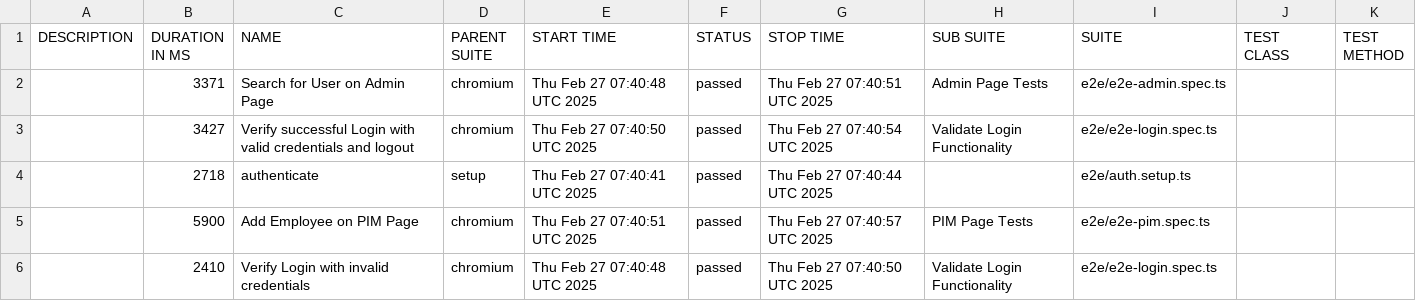
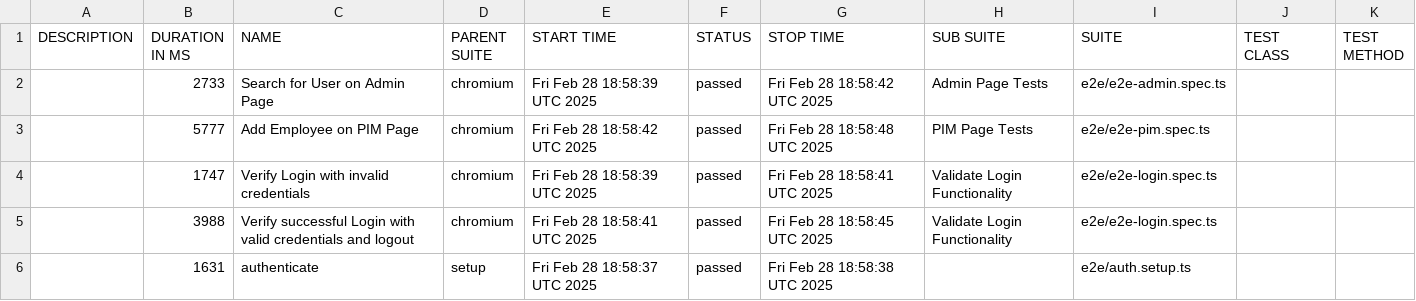
Before and after one commit to saeedkhan-github/TEST-WITH-PLAYWRIGHT, a CSV file: data/suites.csv, drawn as a sheet.

```diff
--- a/data/suites.csv
+++ b/data/suites.csv
@@ -1,6 +1,6 @@
 "DESCRIPTION","DURATION IN MS","NAME","PARENT SUITE","START TIME","STATUS","STOP TIME","SUB SUITE","SUITE","TEST CLASS","TEST METHOD"
-"","3371","Search for User on Admin Page","chromium","Thu Feb 27 07:40:48 UTC 2025","passed","Thu Feb 27 07:40:51 UTC 2025","Admin Page Tests","e2e/e2e-admin.spec.ts","",""
-"","3427","Verify successful Login with valid credentials and logout","chromium","Thu Feb 27 07:40:50 UTC 2025","passed","Thu Feb 27 07:40:54 UTC 2025","Validate Login Functionality","e2e/e2e-login.spec.ts","",""
-"","2718","authenticate","setup","Thu Feb 27 07:40:41 UTC 2025","passed","Thu Feb 27 07:40:44 UTC 2025","","e2e/auth.setup.ts","",""
-"","5900","Add Employee on PIM Page","chromium","Thu Feb 27 07:40:51 UTC 2025","passed","Thu Feb 27 07:40:57 UTC 2025","PIM Page Tests","e2e/e2e-pim.spec.ts","",""
-"","2410","Verify Login with invalid credentials","chromium","Thu Feb 27 07:40:48 UTC 2025","passed","Thu Feb 27 07:40:50 UTC 2025","Validate Login Functionality","e2e/e2e-login.spec.ts","",""
+"","2733","Search for User on Admin Page","chromium","Fri Feb 28 18:58:39 UTC 2025","passed","Fri Feb 28 18:58:42 UTC 2025","Admin Page Tests","e2e/e2e-admin.spec.ts","",""
+"","5777","Add Employee on PIM Page","chromium","Fri Feb 28 18:58:42 UTC 2025","passed","Fri Feb 28 18:58:48 UTC 2025","PIM Page Tests","e2e/e2e-pim.spec.ts","",""
+"","1747","Verify Login with invalid credentials","chromium","Fri Feb 28 18:58:39 UTC 2025","passed","Fri Feb 28 18:58:41 UTC 2025","Validate Login Functionality","e2e/e2e-login.spec.ts","",""
+"","3988","Verify successful Login with valid credentials and logout","chromium","Fri Feb 28 18:58:41 UTC 2025","passed","Fri Feb 28 18:58:45 UTC 2025","Validate Login Functionality","e2e/e2e-login.spec.ts","",""
+"","1631","authenticate","setup","Fri Feb 28 18:58:37 UTC 2025","passed","Fri Feb 28 18:58:38 UTC 2025","","e2e/auth.setup.ts","",""
```
Also changed, not shown: 25 other files.
